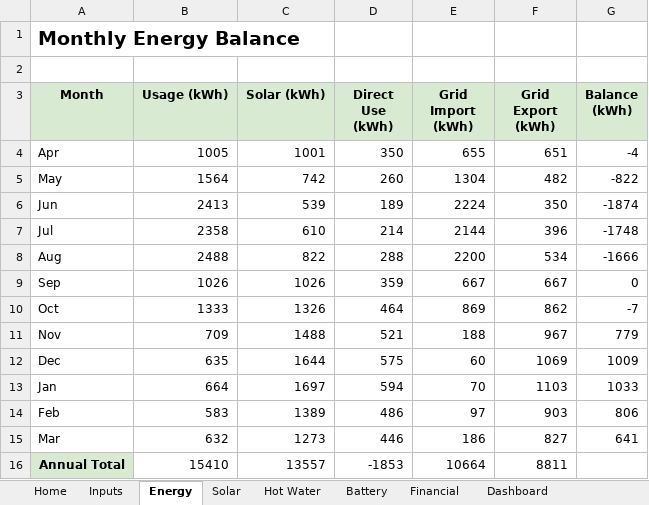
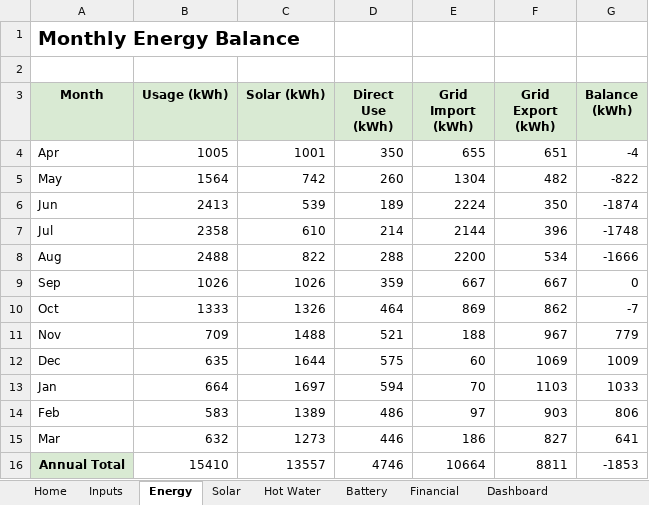
Before and after one commit to skennedynz/KHEO, an Excel workbook: output/KHEO.xlsx, sheet Energy, drawn as a sheet; values as stored, in another font and other column widths than the file's, no borders; the diff names each change by its address in the sheet, - before the commit and + after, or states it on an @@ line.

```diff
--- a/output/KHEO.xlsx (sheet Energy)
+++ b/output/KHEO.xlsx (sheet Energy)
-D16 (Direct Use (kWh)): -1853
+D16 (Direct Use (kWh)): 4746
-G16 (Balance (kWh)): (empty)
+G16 (Balance (kWh)): -1853
```
Also changed, not shown: sheet Solar, 3 other files.
